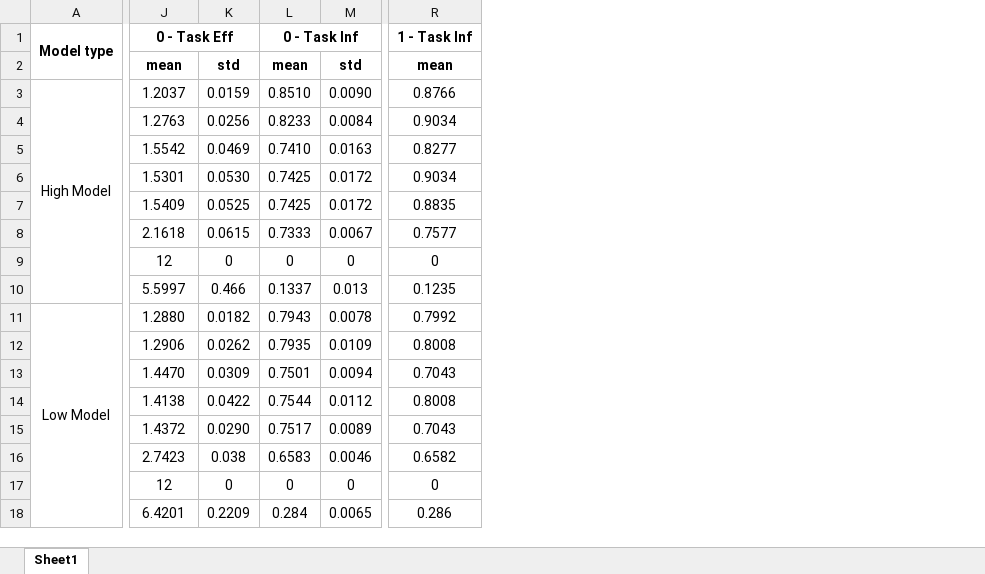
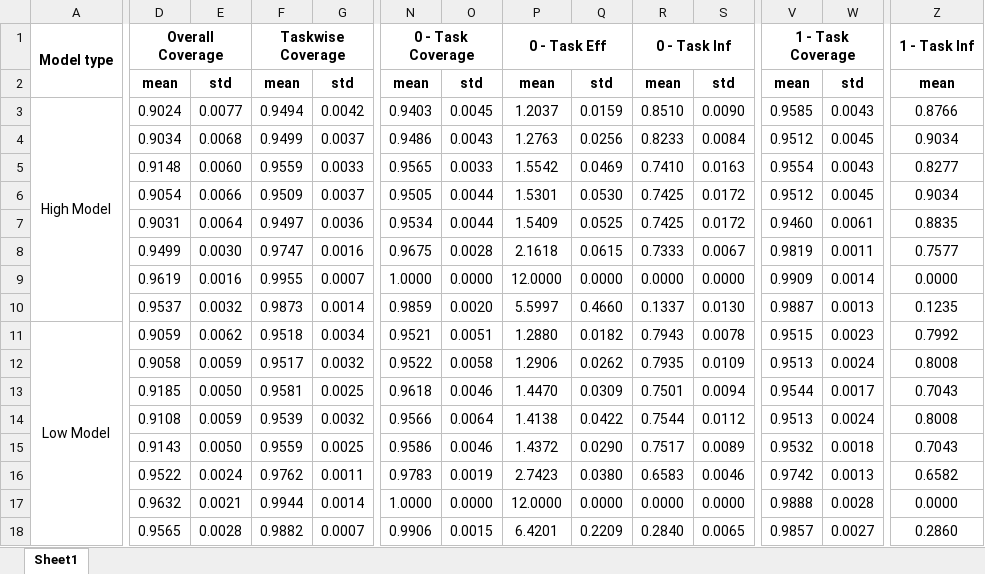
Before and after one commit to tmb2k01/multioutput-conformal, an Excel workbook: results/SGVehicle-PIP-results.xlsx, sheet Sheet1, drawn as a sheet; only a part is shown, gaps mark what is left out; values as stored, in another font and other column widths than the file's, no borders; addresses are those after the commit; the diff covers the shown part only; the diff names each change by its address in the sheet, - before the commit and + after, or states it on an @@ line.

```diff
--- a/results/SGVehicle-PIP-results.xlsx (sheet Sheet1)
+++ b/results/SGVehicle-PIP-results.xlsx (sheet Sheet1)
+column D, rows 1-18: Overall Coverage | mean | 0.9024 | 0.9034 | 0.9148 | 0.9054 | 0.9031 | 0.9499 | 0.9619 | 0.9537 | 0.9059 | 0.9058 | 0.9185 | 0.9108 | 0.9143 | 0.9522 | 0.9632 | 0.9565
+column E, rows 2-18: std | 0.0077 | 0.0068 | 0.0060 | 0.0066 | 0.0064 | 0.0030 | 0.0016 | 0.0032 | 0.0062 | 0.0059 | 0.0050 | 0.0059 | 0.0050 | 0.0024 | 0.0021 | 0.0028
+column F, rows 1-18: Taskwise Coverage | mean | 0.9494 | 0.9499 | 0.9559 | 0.9509 | 0.9497 | 0.9747 | 0.9955 | 0.9873 | 0.9518 | 0.9517 | 0.9581 | 0.9539 | 0.9559 | 0.9762 | 0.9944 | 0.9882
+column G, rows 2-18: std | 0.0042 | 0.0037 | 0.0033 | 0.0037 | 0.0036 | 0.0016 | 0.0007 | 0.0014 | 0.0034 | 0.0032 | 0.0025 | 0.0032 | 0.0025 | 0.0011 | 0.0014 | 0.0007
+column N, rows 1-18: 0 - Task Coverage | mean | 0.9403 | 0.9486 | 0.9565 | 0.9505 | 0.9534 | 0.9675 | 1.0000 | 0.9859 | 0.9521 | 0.9522 | 0.9618 | 0.9566 | 0.9586 | 0.9783 | 1.0000 | 0.9906
+column O, rows 2-18: std | 0.0045 | 0.0043 | 0.0033 | 0.0044 | 0.0044 | 0.0028 | 0.0000 | 0.0020 | 0.0051 | 0.0058 | 0.0046 | 0.0064 | 0.0046 | 0.0019 | 0.0000 | 0.0015
+column V, rows 1-18: 1 - Task Coverage | mean | 0.9585 | 0.9512 | 0.9554 | 0.9512 | 0.9460 | 0.9819 | 0.9909 | 0.9887 | 0.9515 | 0.9513 | 0.9544 | 0.9513 | 0.9532 | 0.9742 | 0.9888 | 0.9857
+column W, rows 2-18: std | 0.0043 | 0.0045 | 0.0043 | 0.0045 | 0.0061 | 0.0011 | 0.0014 | 0.0013 | 0.0023 | 0.0024 | 0.0017 | 0.0024 | 0.0018 | 0.0013 | 0.0028 | 0.0027
-P9: 12
+P9: 12.0000
-Q9: 0
+Q9: 0.0000
-R9: 0
+R9: 0.0000
-S9: 0
+S9: 0.0000
-Z9: 0
+Z9: 0.0000
-Q10: 0.466
+Q10: 0.4660
-S10: 0.013
+S10: 0.0130
-Q16: 0.038
+Q16: 0.0380
-P17: 12
+P17: 12.0000
-Q17: 0
+Q17: 0.0000
-R17: 0
+R17: 0.0000
-S17: 0
+S17: 0.0000
-Z17: 0
+Z17: 0.0000
-R18: 0.284
+R18: 0.2840
-Z18: 0.286
+Z18: 0.2860
```
Also changed, not shown: 7 edited cells elsewhere in this sheet, results/SGVehicle-Hinge-results.xlsx, results/SGVehicle-Margin-results.xlsx, 30 other files.
